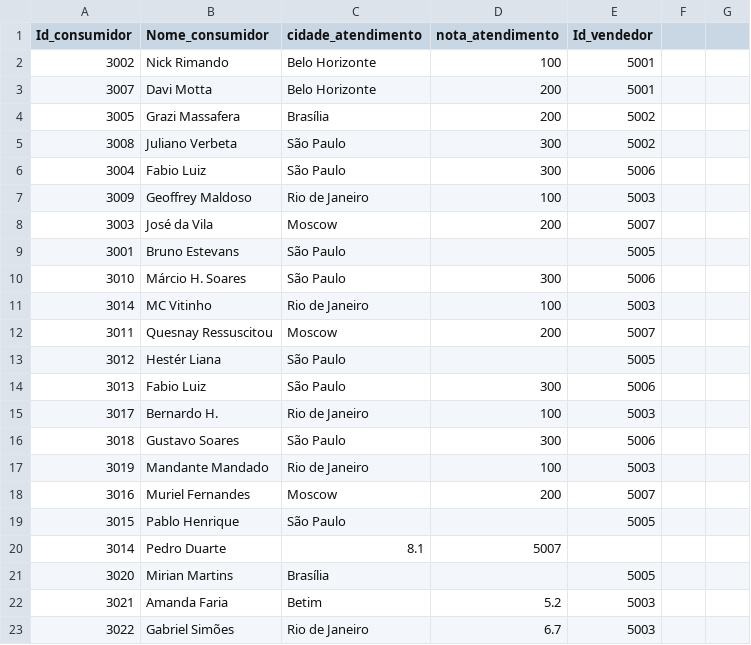
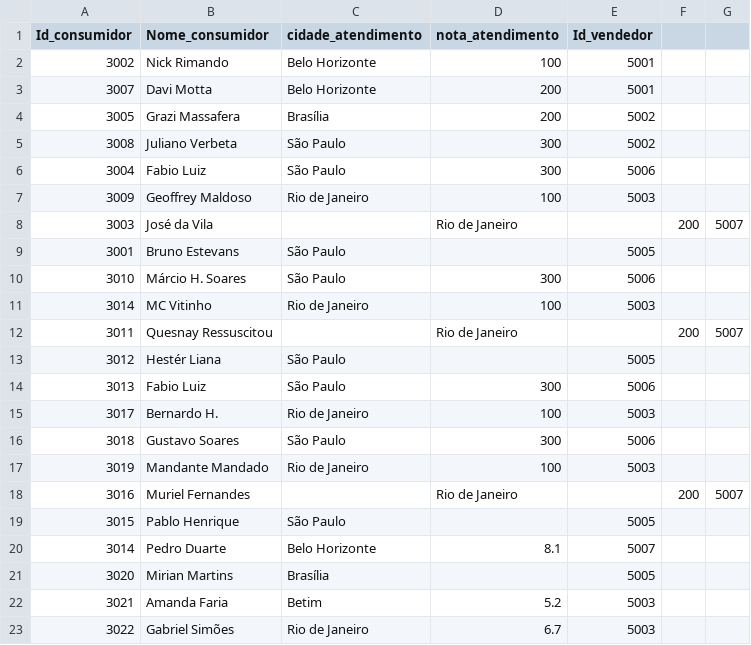
Before and after one commit to pedropark99/Curso-R, a CSV file: Dados/consumidor.csv, drawn as a sheet.

Commit message:
ajuste vendedores

```diff
--- a/Dados/consumidor.csv
+++ b/Dados/consumidor.csv
@@ -7,3 +7,3 @@ Id_consumidor;Nome_consumidor;cidade_atendimento;nota_atendimento;Id_vendedor
 3009;Geoffrey Maldoso;Rio de Janeiro;100;5003
-3003;José da Vila;Moscow;200;5007
+3003;José da Vila;;Rio de Janeiro;;200;5007
 3001;Bruno Estevans;São Paulo;;5005
@@ -11,3 +11,3 @@ Id_consumidor;Nome_consumidor;cidade_atendimento;nota_atendimento;Id_vendedor
 3014;MC Vitinho;Rio de Janeiro;100;5003
-3011;Quesnay Ressuscitou;Moscow;200;5007
+3011;Quesnay Ressuscitou;;Rio de Janeiro;;200;5007
 3012;Hestér Liana;São Paulo;;5005
@@ -17,5 +17,5 @@ Id_consumidor;Nome_consumidor;cidade_atendimento;nota_atendimento;Id_vendedor
 3019;Mandante Mandado;Rio de Janeiro;100;5003
-3016;Muriel Fernandes;Moscow;200;5007
+3016;Muriel Fernandes;;Rio de Janeiro;;200;5007
 3015;Pablo Henrique;São Paulo;;5005
-3014;Pedro Duarte;8.1;5007
+3014;Pedro Duarte;Belo Horizonte;8.1;5007
 3020;Mirian Martins;Brasília;;5005
```
Also changed, not shown: 1 other file.
